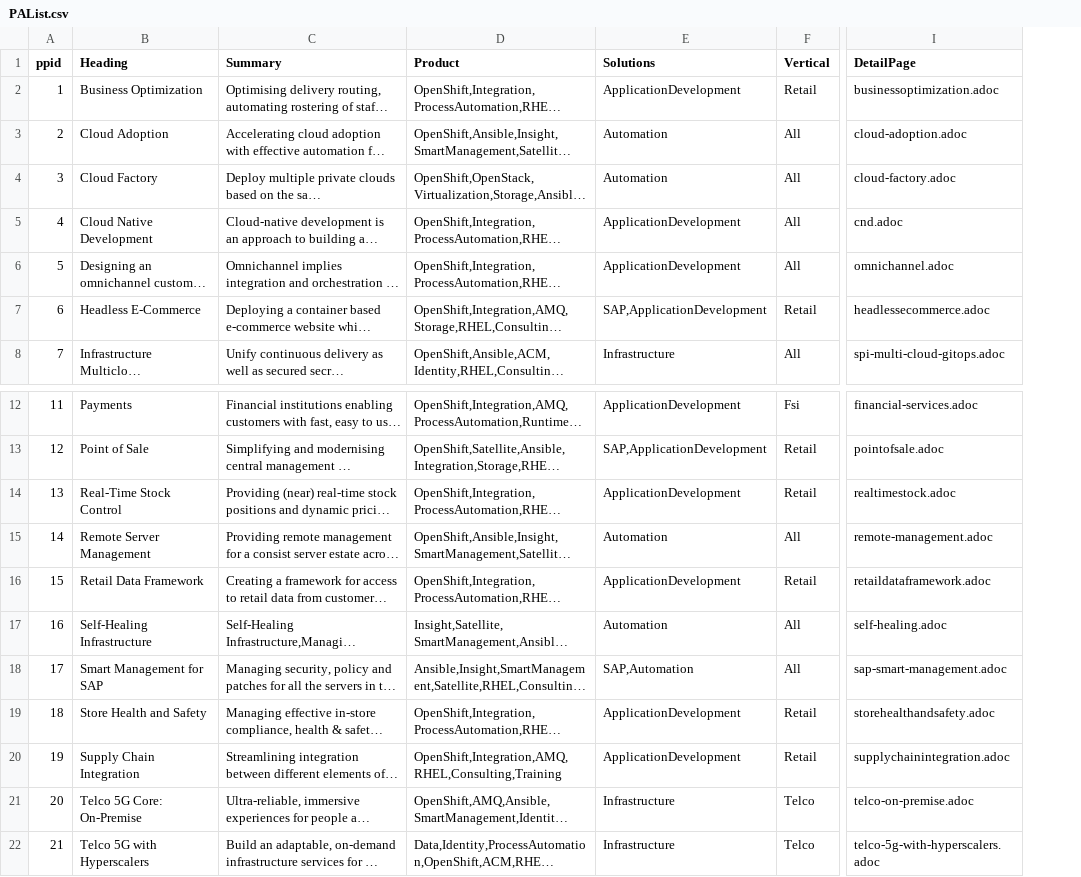
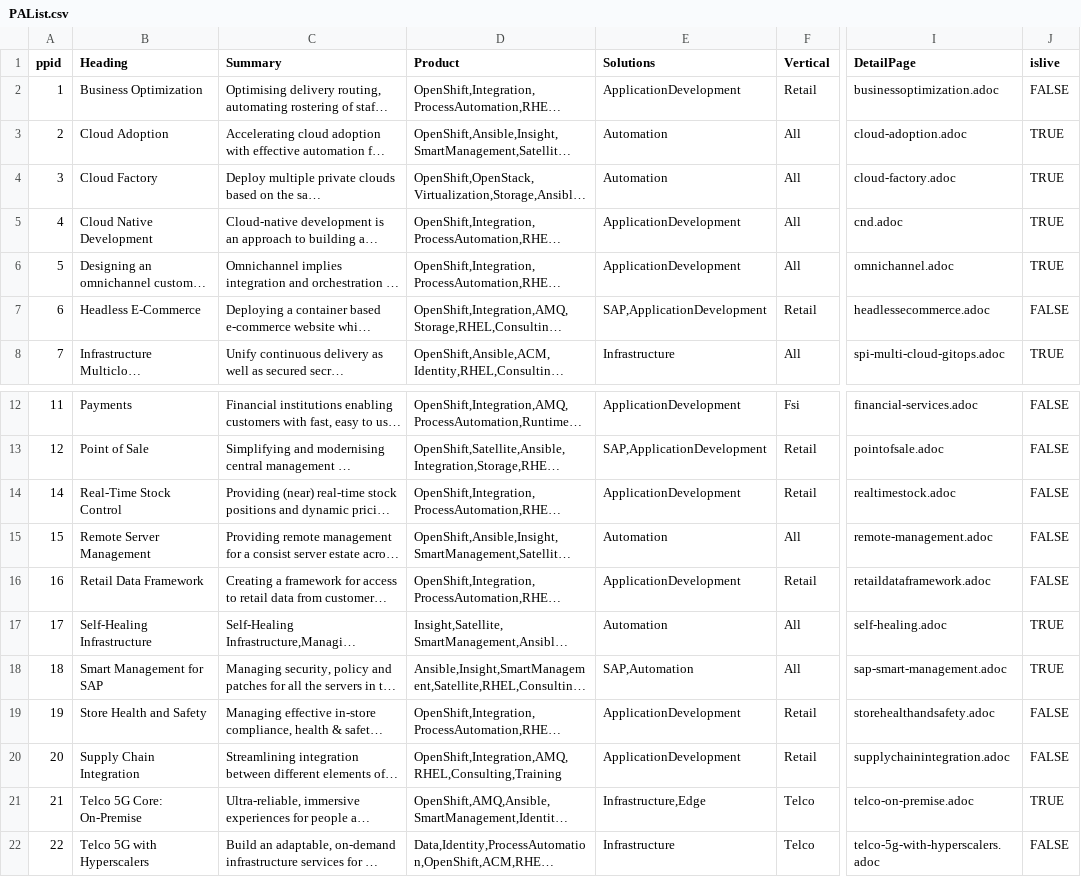
Before and after one commit to JackySu/SWENG-osspa-site, a CSV file: src/app/ArchitectureList/PAList.csv, drawn as a sheet; only a part is shown, gaps mark what is left out; long unchanged cells end in …; the diff names each change by its address in the sheet, - before the commit and + after, or states it on an @@ line.

Commit message:
Add islive column to PA List to turn off showing up in the catalog list #10

```diff
--- a/src/app/ArchitectureList/PAList.csv
+++ b/src/app/ArchitectureList/PAList.csv
+column J (islive), rows 2-8: FALSE | TRUE | TRUE | TRUE | TRUE | FALSE | TRUE; rows 12-22: FALSE | FALSE | FALSE | FALSE | FALSE | TRUE | TRUE | FALSE | FALSE | TRUE | FALSE
@@ column A (ppid) renumbered from row 14 down @@
-E21 (Solutions): Infrastructure
+E21 (Solutions): Infrastructure,Edge
```
Also changed, not shown: 1 other file.
